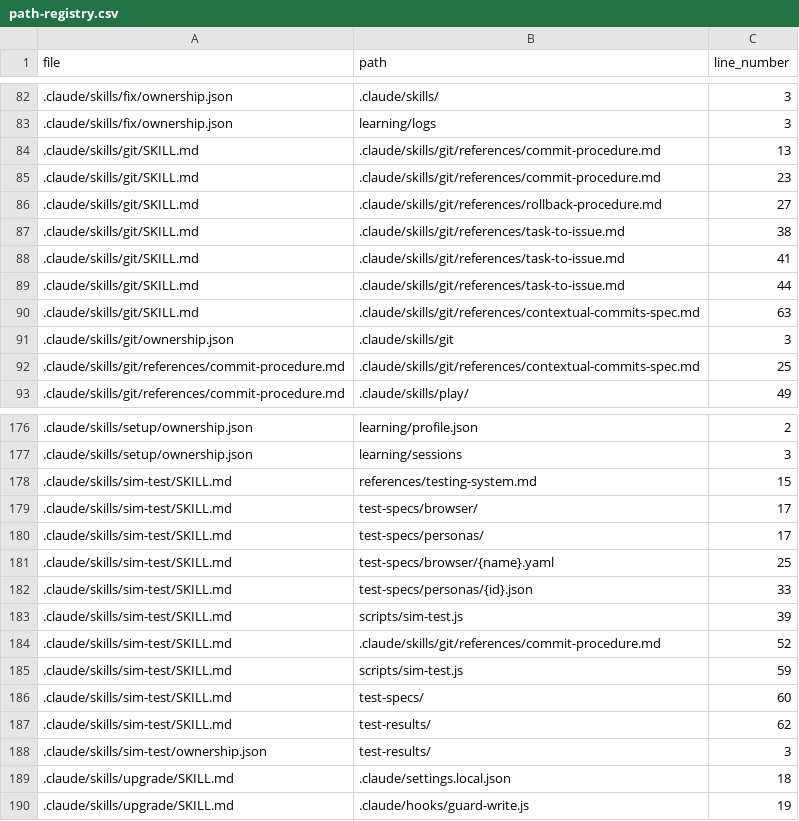
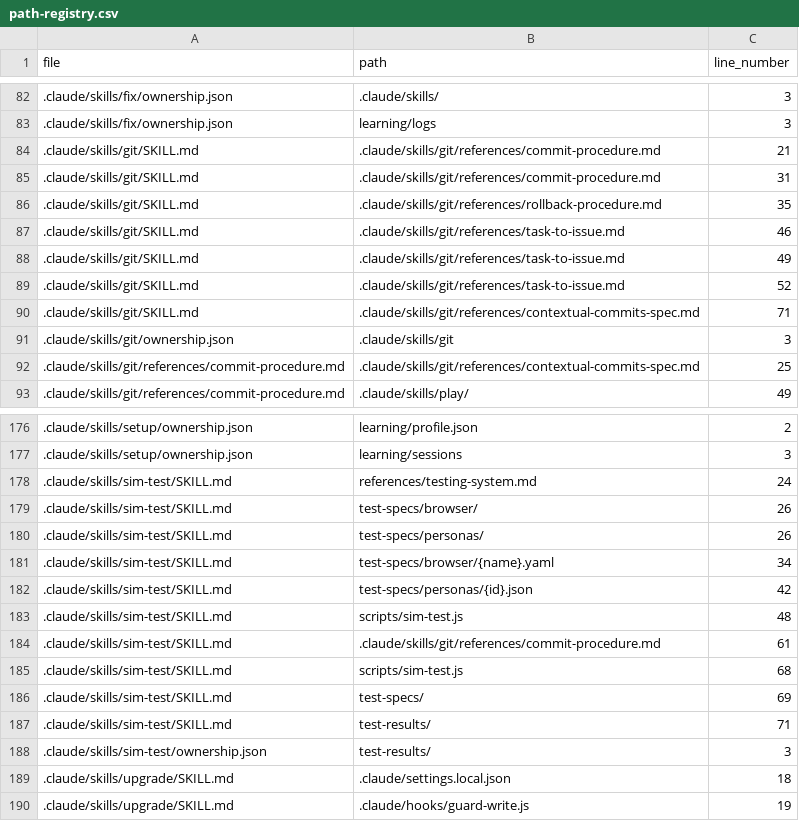
Before and after one commit to drashtishah/aws-simulator, a CSV file: references/path-registry.csv, drawn as a sheet; only a part is shown, gaps mark what is left out; the diff covers the shown part only.

```diff
--- a/references/path-registry.csv
+++ b/references/path-registry.csv
@@ -83,9 +83,9 @@ file,path,line_number
 .claude/skills/fix/ownership.json,learning/logs,3
-.claude/skills/git/SKILL.md,.claude/skills/git/references/commit-procedure.md,13
-.claude/skills/git/SKILL.md,.claude/skills/git/references/commit-procedure.md,23
-.claude/skills/git/SKILL.md,.claude/skills/git/references/rollback-procedure.md,27
-.claude/skills/git/SKILL.md,.claude/skills/git/references/task-to-issue.md,38
-.claude/skills/git/SKILL.md,.claude/skills/git/references/task-to-issue.md,41
-.claude/skills/git/SKILL.md,.claude/skills/git/references/task-to-issue.md,44
-.claude/skills/git/SKILL.md,.claude/skills/git/references/contextual-commits-spec.md,63
+.claude/skills/git/SKILL.md,.claude/skills/git/references/commit-procedure.md,21
+.claude/skills/git/SKILL.md,.claude/skills/git/references/commit-procedure.md,31
+.claude/skills/git/SKILL.md,.claude/skills/git/references/rollback-procedure.md,35
+.claude/skills/git/SKILL.md,.claude/skills/git/references/task-to-issue.md,46
+.claude/skills/git/SKILL.md,.claude/skills/git/references/task-to-issue.md,49
+.claude/skills/git/SKILL.md,.claude/skills/git/references/task-to-issue.md,52
+.claude/skills/git/SKILL.md,.claude/skills/git/references/contextual-commits-spec.md,71
 .claude/skills/git/ownership.json,.claude/skills/git,3
@@ -177,12 +177,12 @@ file,path,line_number
 .claude/skills/setup/ownership.json,learning/sessions,3
-.claude/skills/sim-test/SKILL.md,references/testing-system.md,15
-.claude/skills/sim-test/SKILL.md,test-specs/browser/,17
-.claude/skills/sim-test/SKILL.md,test-specs/personas/,17
-.claude/skills/sim-test/SKILL.md,test-specs/browser/{name}.yaml,25
-.claude/skills/sim-test/SKILL.md,test-specs/personas/{id}.json,33
-.claude/skills/sim-test/SKILL.md,scripts/sim-test.js,39
-.claude/skills/sim-test/SKILL.md,.claude/skills/git/references/commit-procedure.md,52
-.claude/skills/sim-test/SKILL.md,scripts/sim-test.js,59
-.claude/skills/sim-test/SKILL.md,test-specs/,60
-.claude/skills/sim-test/SKILL.md,test-results/,62
+.claude/skills/sim-test/SKILL.md,references/testing-system.md,24
+.claude/skills/sim-test/SKILL.md,test-specs/browser/,26
+.claude/skills/sim-test/SKILL.md,test-specs/personas/,26
+.claude/skills/sim-test/SKILL.md,test-specs/browser/{name}.yaml,34
+.claude/skills/sim-test/SKILL.md,test-specs/personas/{id}.json,42
+.claude/skills/sim-test/SKILL.md,scripts/sim-test.js,48
+.claude/skills/sim-test/SKILL.md,.claude/skills/git/references/commit-procedure.md,61
+.claude/skills/sim-test/SKILL.md,scripts/sim-test.js,68
+.claude/skills/sim-test/SKILL.md,test-specs/,69
+.claude/skills/sim-test/SKILL.md,test-results/,71
 .claude/skills/sim-test/ownership.json,test-results/,3
```
Also changed, not shown: 1 added row, 6 removed rows and 32 edited cells elsewhere in this file, 1 other file.
